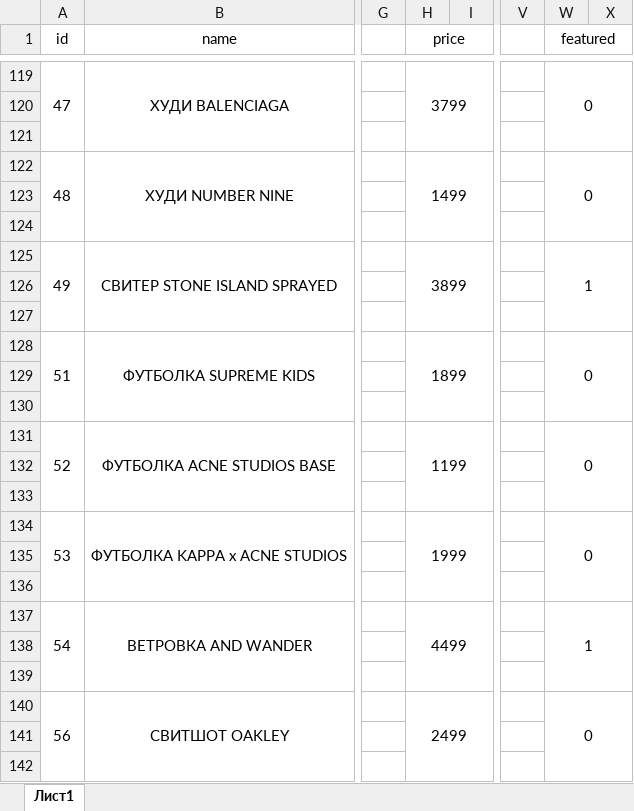
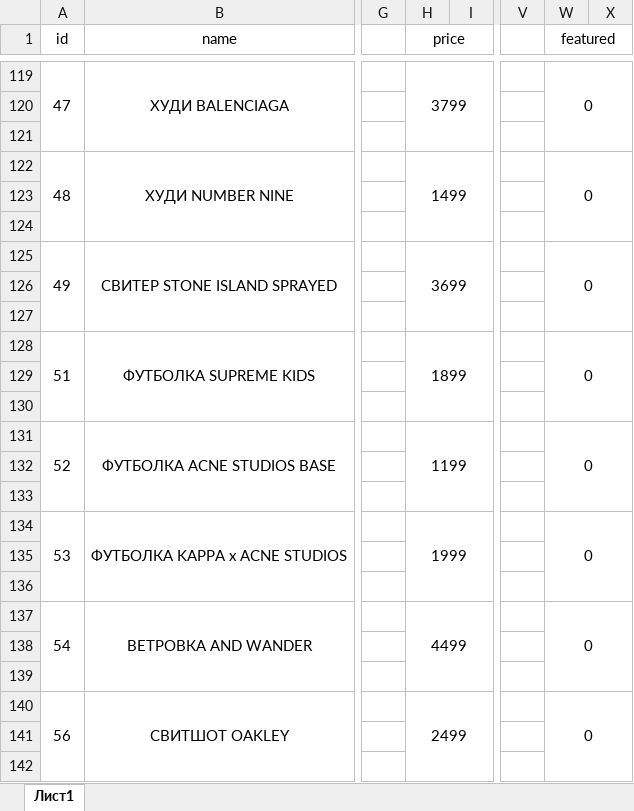
Before and after one commit to secretstuff564-byte/secret_stuff_miniapp, an Excel workbook: products.xlsx, sheet Лист1, drawn as a sheet; only a part is shown, gaps mark what is left out; values as stored, in another font and other column widths than the file's, no borders; the diff covers the shown part only; the diff names each change by its address in the sheet, - before the commit and + after, or states it on an @@ line.

```diff
--- a/products.xlsx (sheet Лист1)
+++ b/products.xlsx (sheet Лист1)
-H125 (price): 3899
+H125 (price): 3699
-W125 (featured): 1
+W125 (featured): 0
-W137 (featured): 1
+W137 (featured): 0
```
Also changed, not shown: 32 added rows, 11 removed rows, 7 moved rows, 23 edited cells and merged cells elsewhere in this sheet, 56 other files.
